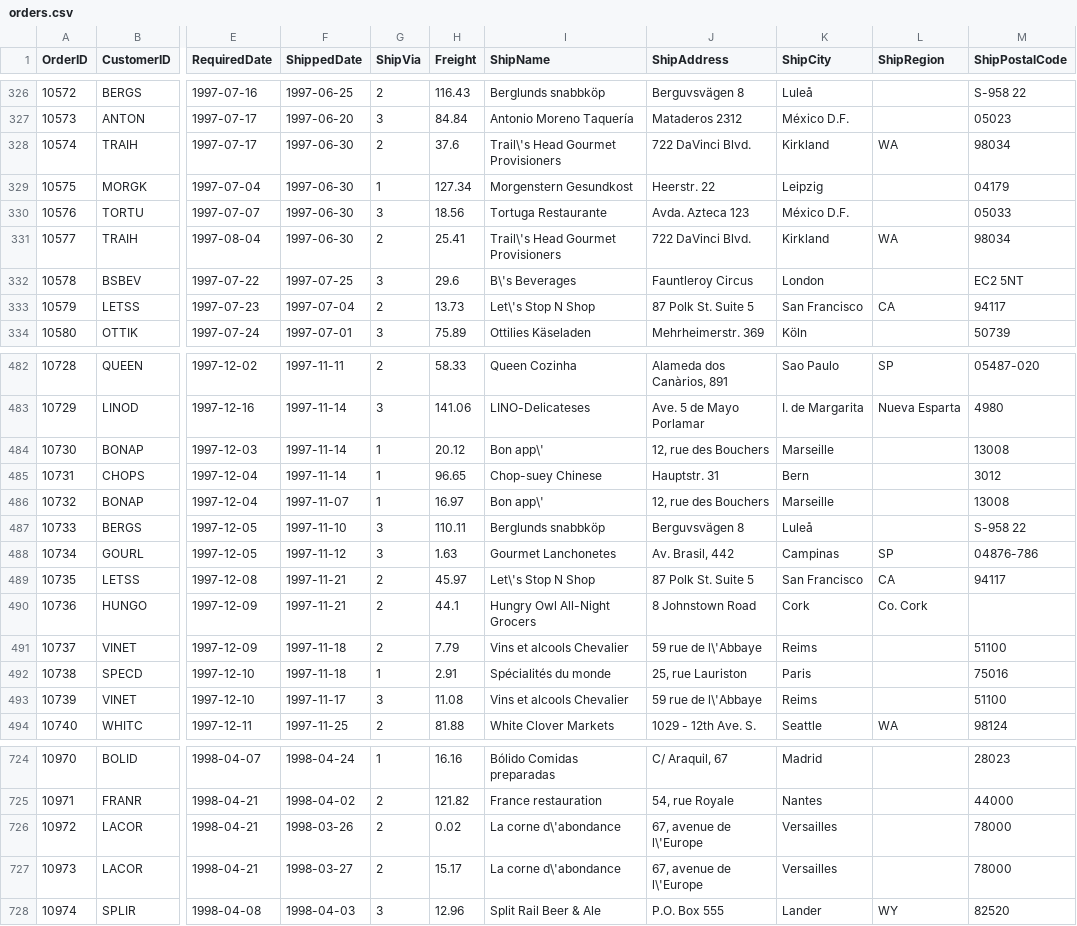
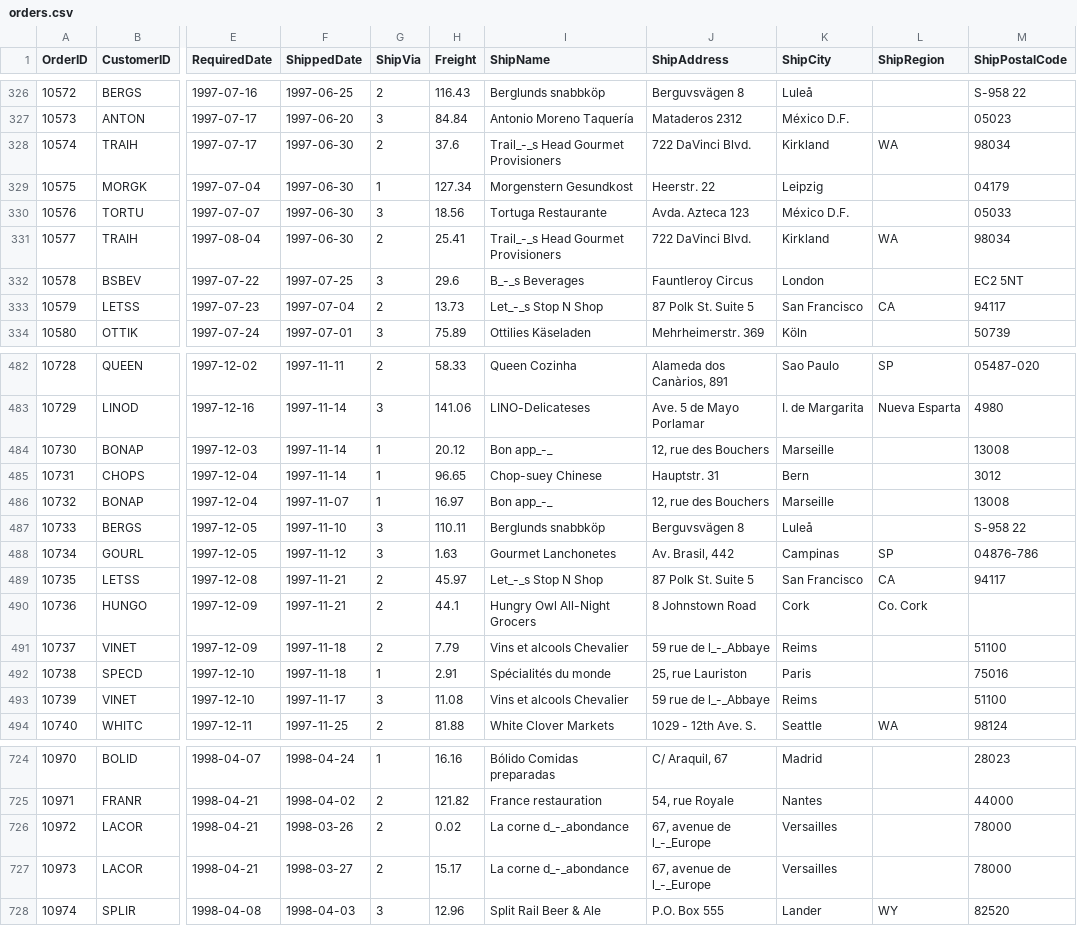
Before and after one commit to neo4j-contrib/northwind-neo4j, a CSV file: data/orders.csv, drawn as a sheet; only a part is shown, gaps mark what is left out; the diff covers the shown part only; the diff names each change by its address in the sheet, - before the commit and + after, or states it on an @@ line.

Commit message:
replaced escaped single quotes with _-_

```diff
--- a/data/orders.csv
+++ b/data/orders.csv
-I328 (ShipName): Trail\'s Head Gourmet Provisioners
+I328 (ShipName): Trail_-_s Head Gourmet Provisioners
-I331 (ShipName): Trail\'s Head Gourmet Provisioners
+I331 (ShipName): Trail_-_s Head Gourmet Provisioners
-I332 (ShipName): B\'s Beverages
+I332 (ShipName): B_-_s Beverages
-I333 (ShipName): Let\'s Stop N Shop
+I333 (ShipName): Let_-_s Stop N Shop
-I484 (ShipName): Bon app\'
+I484 (ShipName): Bon app_-_
-I486 (ShipName): Bon app\'
+I486 (ShipName): Bon app_-_
-I489 (ShipName): Let\'s Stop N Shop
+I489 (ShipName): Let_-_s Stop N Shop
-J491 (ShipAddress): 59 rue de l\'Abbaye
+J491 (ShipAddress): 59 rue de l_-_Abbaye
-J493 (ShipAddress): 59 rue de l\'Abbaye
+J493 (ShipAddress): 59 rue de l_-_Abbaye
-I726:I727 (ShipName): La corne d\'abondance
+I726:I727 (ShipName): La corne d_-_abondance
-J726:J727 (ShipAddress): 67, avenue de l\'Europe
+J726:J727 (ShipAddress): 67, avenue de l_-_Europe
```
Also changed, not shown: 53 edited cells elsewhere in this file.
